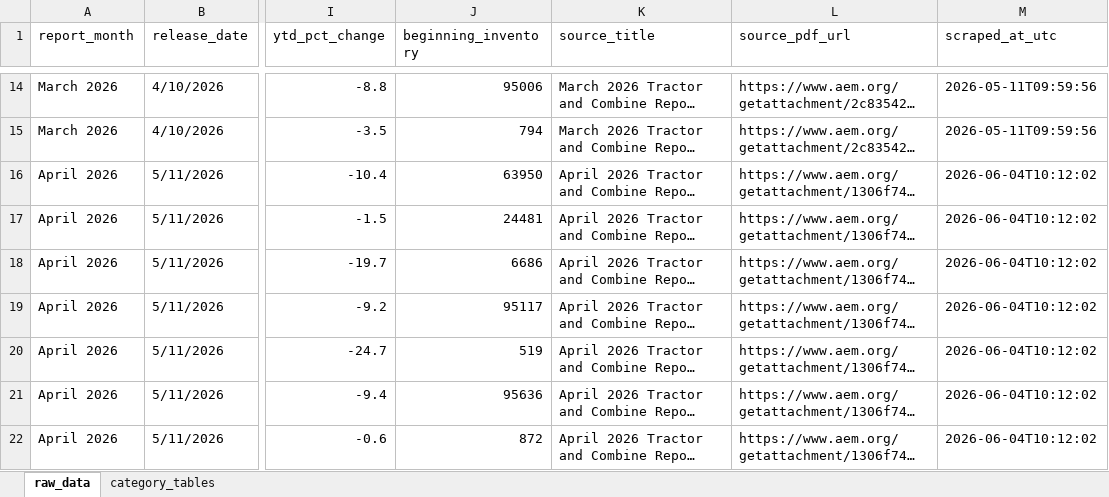
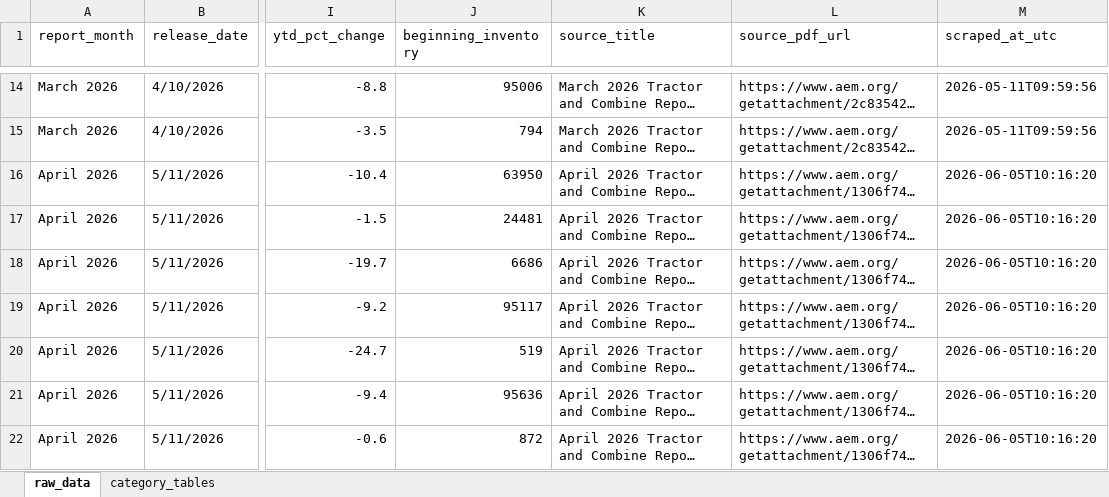
Before and after one commit to Ghostface321/AEM-tractor-tracker, an Excel workbook: data.xlsx, sheet raw_data, drawn as a sheet; only a part is shown, gaps mark what is left out; long unchanged cells end in …; values as stored, in another font and other column widths than the file's, no borders; the diff names each change by its address in the sheet, - before the commit and + after, or states it on an @@ line.

```diff
--- a/data.xlsx (sheet raw_data)
+++ b/data.xlsx (sheet raw_data)
-M16:M22 (scraped_at_utc): 2026-06-04T10:12:02
+M16:M22 (scraped_at_utc): 2026-06-05T10:16:20
```
Also changed, not shown: 1 other file.
